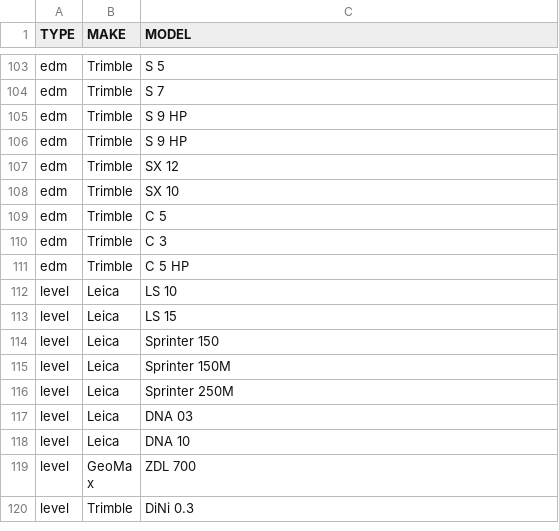
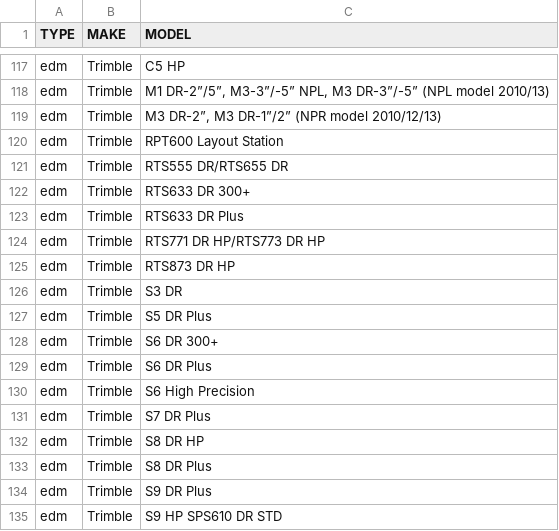
Before and after one commit to Landgate/Medjil, a CSV file: assets/data/InitialData/Default Instruments/Default Instrument Models.csv, drawn as a sheet; only a part is shown, gaps mark what is left out; the shorter side is filled out with more unchanged rows; addresses are those after the commit; the diff covers the shown part only; the diff names each change by its address in the sheet, - before the commit and + after, or states it on an @@ line.

```diff
--- a/assets/data/InitialData/Default Instruments/Default Instrument Models.csv
+++ b/assets/data/InitialData/Default Instruments/Default Instrument Models.csv
-C117 (MODEL): S 5
+C117 (MODEL): C5 HP
+row 118: edm | Trimble | M1 DR-2”/5”, M3-3”/-5” NPL, M3 DR-3”/-5” (NPL model 2010/13)
+row 119: edm | Trimble | M3 DR-2”, M3 DR-1”/2” (NPR model 2010/12/13)
+row 120: edm | Trimble | RPT600 Layout Station
+row 121: edm | Trimble | RTS555 DR/RTS655 DR
+row 122: edm | Trimble | RTS633 DR 300+
+row 123: edm | Trimble | RTS633 DR Plus
+row 124: edm | Trimble | RTS771 DR HP/RTS773 DR HP
+row 125: edm | Trimble | RTS873 DR HP
-C126 (MODEL): S 7
+C126 (MODEL): S3 DR
+row 127: edm | Trimble | S5 DR Plus
+row 128: edm | Trimble | S6 DR 300+
+row 129: edm | Trimble | S6 DR Plus
+row 130: edm | Trimble | S6 High Precision
+row 131: edm | Trimble | S7 DR Plus
-C132 (MODEL): S 9 HP
+C132 (MODEL): S8 DR HP
+row 133: edm | Trimble | S8 DR Plus
-C134 (MODEL): S 9 HP
+C134 (MODEL): S9 DR Plus
+row 135: edm | Trimble | S9 HP SPS610 DR STD
```
Also changed, not shown: 38 added rows, 2 removed rows and 14 edited cells elsewhere in this file, 23 other files.
